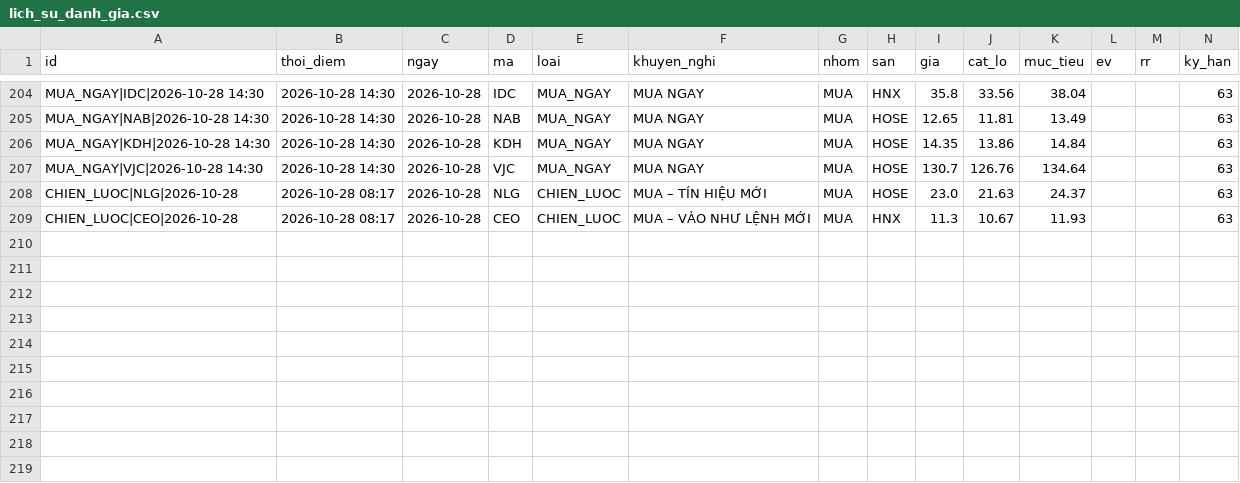
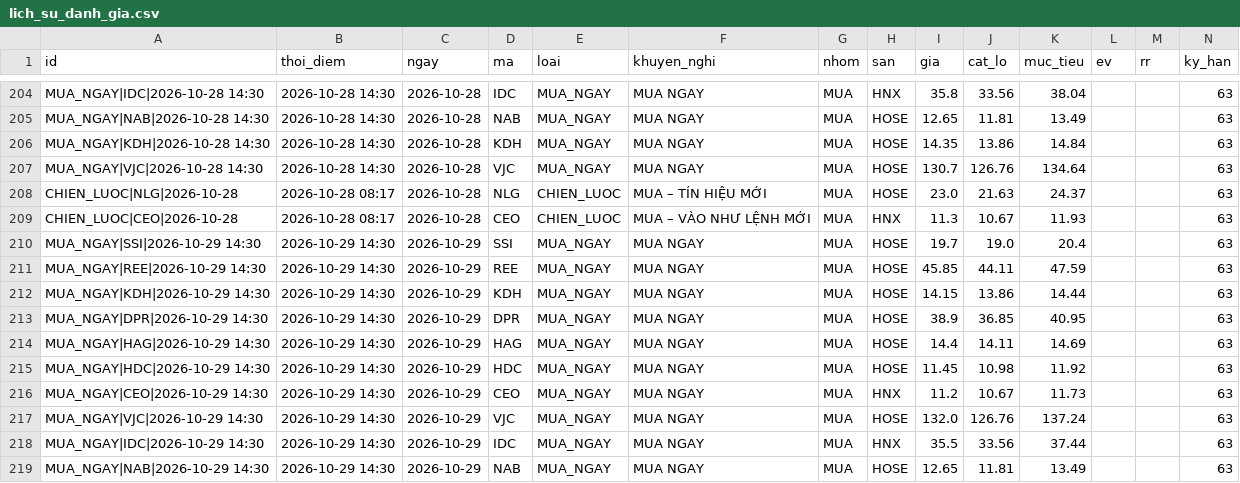
Before and after one commit to mihhle2006-beep/canh-bao-mua, a CSV file: lich_su_danh_gia.csv, drawn as a sheet; only a part is shown, gaps mark what is left out; rows hold the shown columns only; the diff names each change by its address in the sheet, - before the commit and + after, or states it on an @@ line.

```diff
--- a/lich_su_danh_gia.csv
+++ b/lich_su_danh_gia.csv
+row 210: MUA_NGAY|SSI|2026-10-29 14:30 | 2026-10-29 14:30 | 2026-10-29 | SSI | MUA_NGAY | MUA NGAY | MUA | HOSE | 19.7 | 19.0 | 20.4 |  |  | 63
+row 211: MUA_NGAY|REE|2026-10-29 14:30 | 2026-10-29 14:30 | 2026-10-29 | REE | MUA_NGAY | MUA NGAY | MUA | HOSE | 45.85 | 44.11 | 47.59 |  |  | 63
+row 212: MUA_NGAY|KDH|2026-10-29 14:30 | 2026-10-29 14:30 | 2026-10-29 | KDH | MUA_NGAY | MUA NGAY | MUA | HOSE | 14.15 | 13.86 | 14.44 |  |  | 63
+row 213: MUA_NGAY|DPR|2026-10-29 14:30 | 2026-10-29 14:30 | 2026-10-29 | DPR | MUA_NGAY | MUA NGAY | MUA | HOSE | 38.9 | 36.85 | 40.95 |  |  | 63
+row 214: MUA_NGAY|HAG|2026-10-29 14:30 | 2026-10-29 14:30 | 2026-10-29 | HAG | MUA_NGAY | MUA NGAY | MUA | HOSE | 14.4 | 14.11 | 14.69 |  |  | 63
+row 215: MUA_NGAY|HDC|2026-10-29 14:30 | 2026-10-29 14:30 | 2026-10-29 | HDC | MUA_NGAY | MUA NGAY | MUA | HOSE | 11.45 | 10.98 | 11.92 |  |  | 63
+row 216: MUA_NGAY|CEO|2026-10-29 14:30 | 2026-10-29 14:30 | 2026-10-29 | CEO | MUA_NGAY | MUA NGAY | MUA | HNX | 11.2 | 10.67 | 11.73 |  |  | 63
+row 217: MUA_NGAY|VJC|2026-10-29 14:30 | 2026-10-29 14:30 | 2026-10-29 | VJC | MUA_NGAY | MUA NGAY | MUA | HOSE | 132.0 | 126.76 | 137.24 |  |  | 63
+row 218: MUA_NGAY|IDC|2026-10-29 14:30 | 2026-10-29 14:30 | 2026-10-29 | IDC | MUA_NGAY | MUA NGAY | MUA | HNX | 35.5 | 33.56 | 37.44 |  |  | 63
+row 219: MUA_NGAY|NAB|2026-10-29 14:30 | 2026-10-29 14:30 | 2026-10-29 | NAB | MUA_NGAY | MUA NGAY | MUA | HOSE | 12.65 | 11.81 | 13.49 |  |  | 63
```
Also changed, not shown: 2 other files.
